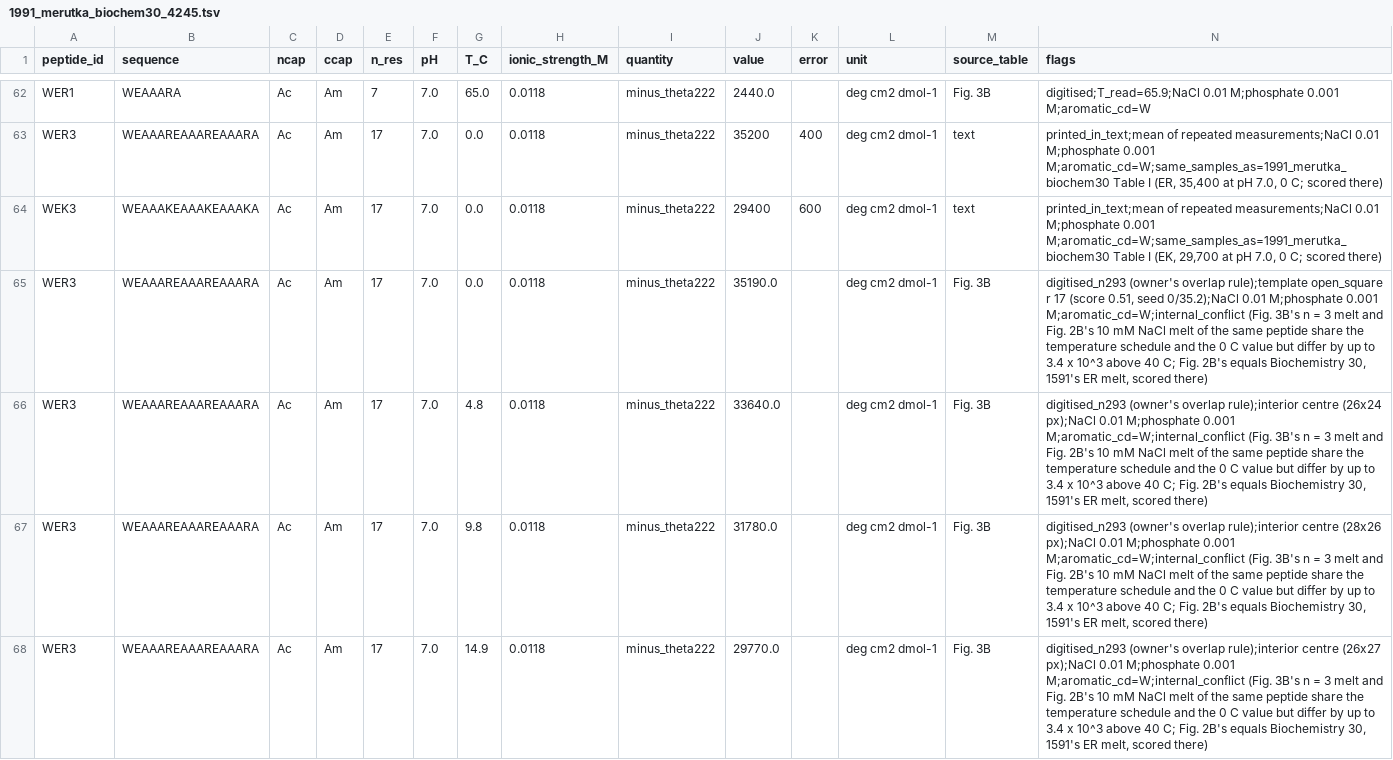
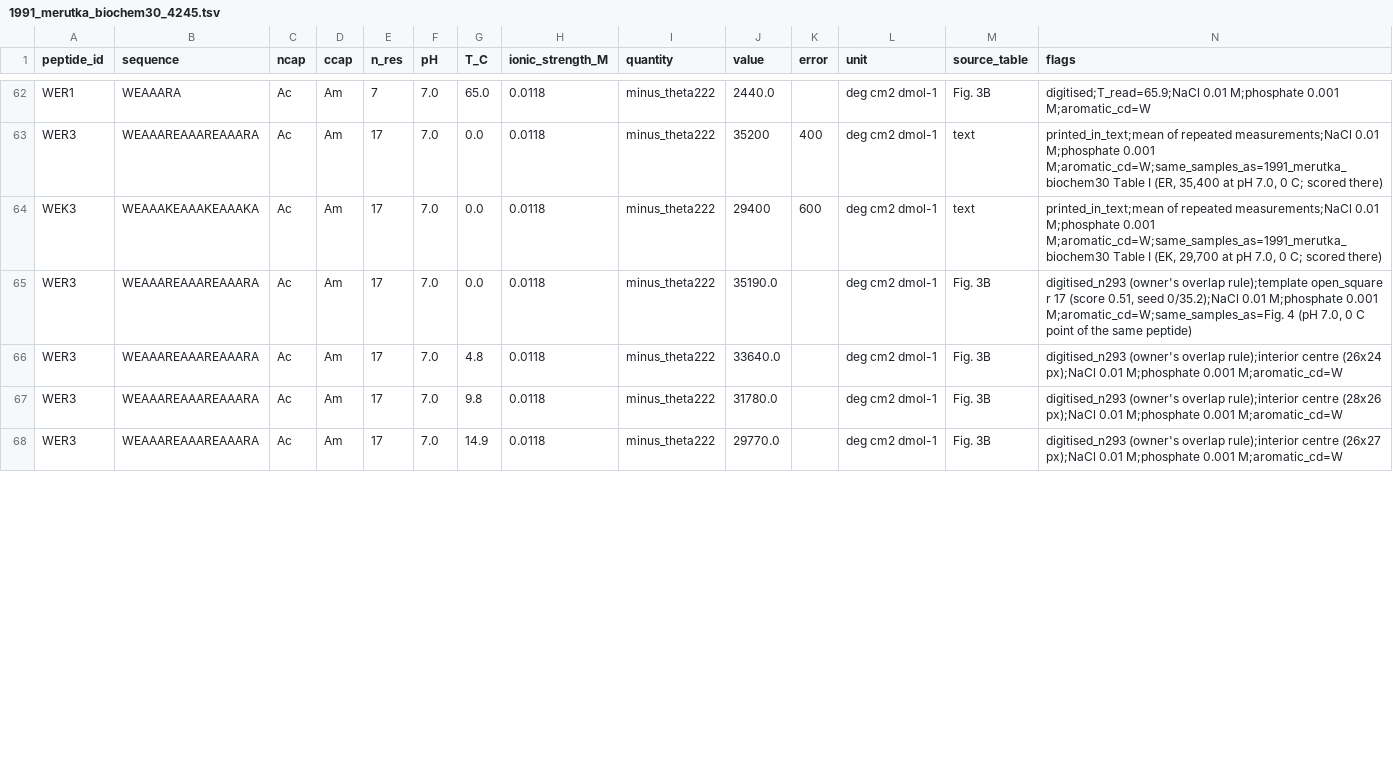
Before and after one commit to mengqvist/AGADIR, a TSV file: data/peptides/1991_merutka_biochem30_4245.tsv, drawn as a sheet; only a part is shown, gaps mark what is left out; the diff covers the shown part only.

```diff
--- a/data/peptides/1991_merutka_biochem30_4245.tsv
+++ b/data/peptides/1991_merutka_biochem30_4245.tsv
@@ -64,5 +64,5 @@ WER3	WEAAAREAAAREAAARA	Ac	Am	17	7.0	0.0	0.0118	minus_theta222	35200	400	deg cm2
 WEK3	WEAAAKEAAAKEAAAKA	Ac	Am	17	7.0	0.0	0.0118	minus_theta222	29400	600	deg cm2 dmol-1	text	printed_in_text;mean of repeated measurements;NaCl 0.01 M;phosphate 0.001 M;aromatic_cd=W;same_samples_as=1991_merutka_biochem30 Table I (EK, 29,700 at pH 7.0, 0 C; scored there)
-WER3	WEAAAREAAAREAAARA	Ac	Am	17	7.0	0.0	0.0118	minus_theta222	35190.0		deg cm2 dmol-1	Fig. 3B	digitised_n293 (owner's overlap rule);template open_square r 17 (score 0.51, seed 0/35.2);NaCl 0.01 M;phosphate 0.001 M;aromatic_cd=W;internal_conflict (Fig. 3B's n = 3 melt and Fig. 2B's 10 mM NaCl melt of the same peptide share the temperature schedule and the 0 C value but differ by up to 3.4 x 10^3 above 40 C; Fig. 2B's equals Biochemistry 30, 1591's ER melt, scored there)
-WER3	WEAAAREAAAREAAARA	Ac	Am	17	7.0	4.8	0.0118	minus_theta222	33640.0		deg cm2 dmol-1	Fig. 3B	digitised_n293 (owner's overlap rule);interior centre (26x24 px);NaCl 0.01 M;phosphate 0.001 M;aromatic_cd=W;internal_conflict (Fig. 3B's n = 3 melt and Fig. 2B's 10 mM NaCl melt of the same peptide share the temperature schedule and the 0 C value but differ by up to 3.4 x 10^3 above 40 C; Fig. 2B's equals Biochemistry 30, 1591's ER melt, scored there)
-WER3	WEAAAREAAAREAAARA	Ac	Am	17	7.0	9.8	0.0118	minus_theta222	31780.0		deg cm2 dmol-1	Fig. 3B	digitised_n293 (owner's overlap rule);interior centre (28x26 px);NaCl 0.01 M;phosphate 0.001 M;aromatic_cd=W;internal_conflict (Fig. 3B's n = 3 melt and Fig. 2B's 10 mM NaCl melt of the same peptide share the temperature schedule and the 0 C value but differ by up to 3.4 x 10^3 above 40 C; Fig. 2B's equals Biochemistry 30, 1591's ER melt, scored there)
-WER3	WEAAAREAAAREAAARA	Ac	Am	17	7.0	14.9	0.0118	minus_theta222	29770.0		deg cm2 dmol-1	Fig. 3B	digitised_n293 (owner's overlap rule);interior centre (26x27 px);NaCl 0.01 M;phosphate 0.001 M;aromatic_cd=W;internal_conflict (Fig. 3B's n = 3 melt and Fig. 2B's 10 mM NaCl melt of the same peptide share the temperature schedule and the 0 C value but differ by up to 3.4 x 10^3 above 40 C; Fig. 2B's equals Biochemistry 30, 1591's ER melt, scored there)
+WER3	WEAAAREAAAREAAARA	Ac	Am	17	7.0	0.0	0.0118	minus_theta222	35190.0		deg cm2 dmol-1	Fig. 3B	digitised_n293 (owner's overlap rule);template open_square r 17 (score 0.51, seed 0/35.2);NaCl 0.01 M;phosphate 0.001 M;aromatic_cd=W;same_samples_as=Fig. 4 (pH 7.0, 0 C point of the same peptide)
+WER3	WEAAAREAAAREAAARA	Ac	Am	17	7.0	4.8	0.0118	minus_theta222	33640.0		deg cm2 dmol-1	Fig. 3B	digitised_n293 (owner's overlap rule);interior centre (26x24 px);NaCl 0.01 M;phosphate 0.001 M;aromatic_cd=W
+WER3	WEAAAREAAAREAAARA	Ac	Am	17	7.0	9.8	0.0118	minus_theta222	31780.0		deg cm2 dmol-1	Fig. 3B	digitised_n293 (owner's overlap rule);interior centre (28x26 px);NaCl 0.01 M;phosphate 0.001 M;aromatic_cd=W
+WER3	WEAAAREAAAREAAARA	Ac	Am	17	7.0	14.9	0.0118	minus_theta222	29770.0		deg cm2 dmol-1	Fig. 3B	digitised_n293 (owner's overlap rule);interior centre (26x27 px);NaCl 0.01 M;phosphate 0.001 M;aromatic_cd=W
```
Also changed, not shown: 28 edited cells elsewhere in this file, data/peptides/1991_merutka_biochem30.tsv, 1 other file.
